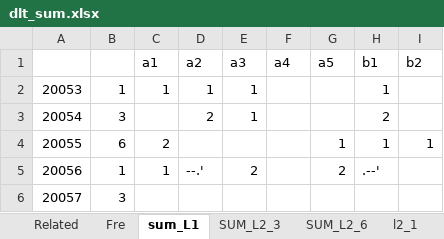
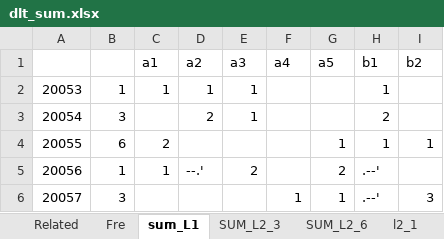
Before and after one commit to dlt-lee/dlt, an Excel workbook: dlt_sum.xlsx, sheet sum_L1, drawn as a sheet; values as stored, in another font and other column widths than the file's, no borders; the diff names each change by its address in the sheet, - before the commit and + after, or states it on an @@ line.

```diff
--- a/dlt_sum.xlsx (sheet sum_L1)
+++ b/dlt_sum.xlsx (sheet sum_L1)
-F6 (a4): (empty)
+F6 (a4): 1
-G6 (a5): (empty)
+G6 (a5): 1
-H6 (b1): (empty)
+H6 (b1): .--'
-I6 (b2): (empty)
+I6 (b2): 3
```
Also changed, not shown: sheet SUM_L2_6, sheet L2_8, sheet L2_7, sheet SUM_L2_3, sheet L2_2, sheet L2_3, 4 more sheets.
